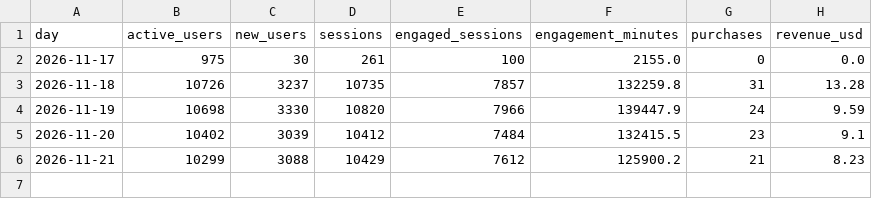
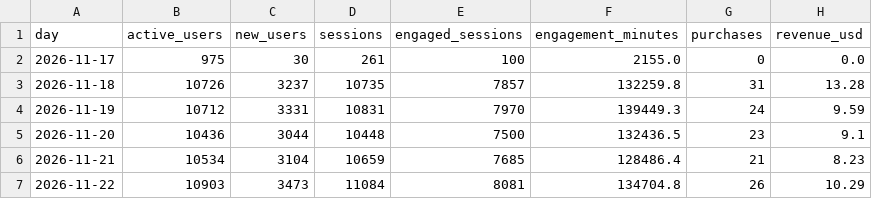
Before and after one commit to kshitijbhatiakaul/tuktuki-master-tracker, a CSV file: data/behaviour/ga/ga_daily.csv, drawn as a sheet.

```diff
--- a/data/behaviour/ga/ga_daily.csv
+++ b/data/behaviour/ga/ga_daily.csv
@@ -3,4 +3,5 @@ day,active_users,new_users,sessions,engaged_sessions,engagement_minutes,purchase
 2026-11-18,10726,3237,10735,7857,132259.8,31,13.28
-2026-11-19,10698,3330,10820,7966,139447.9,24,9.59
-2026-11-20,10402,3039,10412,7484,132415.5,23,9.1
-2026-11-21,10299,3088,10429,7612,125900.2,21,8.23
+2026-11-19,10712,3331,10831,7970,139449.3,24,9.59
+2026-11-20,10436,3044,10448,7500,132436.5,23,9.1
+2026-11-21,10534,3104,10659,7685,128486.4,21,8.23
+2026-11-22,10903,3473,11084,8081,134704.8,26,10.29
```
Also changed, not shown: data/behaviour/channels.csv, data/behaviour/cohorts.csv, 29 other files.
